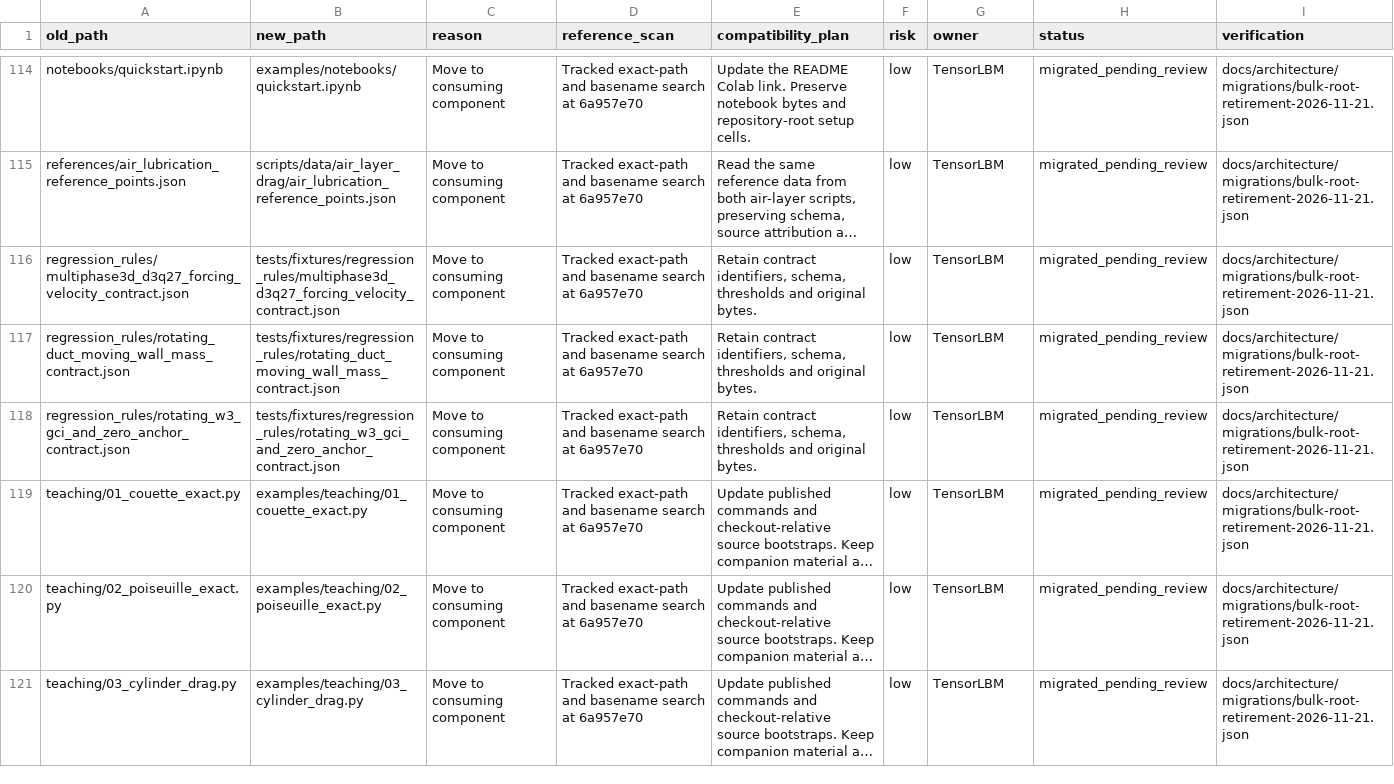
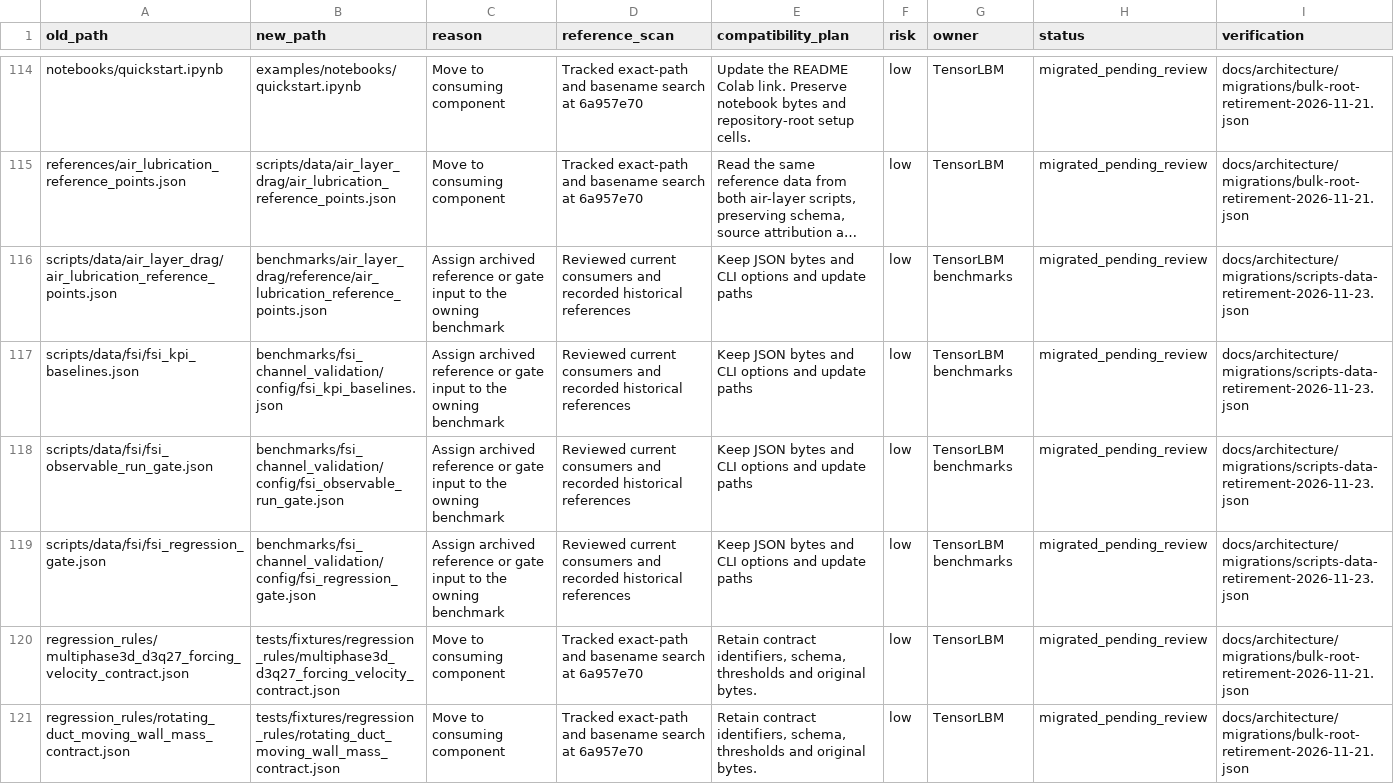
Before and after one commit to cxs503/TensorLBM, a CSV file: docs/architecture/migration_manifest.csv, drawn as a sheet; only a part is shown, gaps mark what is left out; the shorter side is filled out with more unchanged rows; long unchanged cells end in …; the diff names each change by its address in the sheet, - before the commit and + after, or states it on an @@ line.

Commit message:
Place the scripts data inputs with their owning benchmarks

```diff
--- a/docs/architecture/migration_manifest.csv
+++ b/docs/architecture/migration_manifest.csv
+row 116: scripts/data/air_layer_drag/air_lubrication_reference_points.json | benchmarks/air_layer_drag/reference/air_lubrication_reference_points.json | Assign archived reference or gate input to the owning benchmark | Reviewed current consumers and recorded historical references | Keep JSON bytes and CLI options and update paths | low | TensorLBM benchmarks | migrated_pending_review | docs/architecture/migrations/scripts-data-retirement-2026-11-23.json
+row 117: scripts/data/fsi/fsi_kpi_baselines.json | benchmarks/fsi_channel_validation/config/fsi_kpi_baselines.json | Assign archived reference or gate input to the owning benchmark | Reviewed current consumers and recorded historical references | Keep JSON bytes and CLI options and update paths | low | TensorLBM benchmarks | migrated_pending_review | docs/architecture/migrations/scripts-data-retirement-2026-11-23.json
+row 118: scripts/data/fsi/fsi_observable_run_gate.json | benchmarks/fsi_channel_validation/config/fsi_observable_run_gate.json | Assign archived reference or gate input to the owning benchmark | Reviewed current consumers and recorded historical references | Keep JSON bytes and CLI options and update paths | low | TensorLBM benchmarks | migrated_pending_review | docs/architecture/migrations/scripts-data-retirement-2026-11-23.json
+row 119: scripts/data/fsi/fsi_regression_gate.json | benchmarks/fsi_channel_validation/config/fsi_regression_gate.json | Assign archived reference or gate input to the owning benchmark | Reviewed current consumers and recorded historical references | Keep JSON bytes and CLI options and update paths | low | TensorLBM benchmarks | migrated_pending_review | docs/architecture/migrations/scripts-data-retirement-2026-11-23.json
```
Also changed, not shown: 15 other files.
